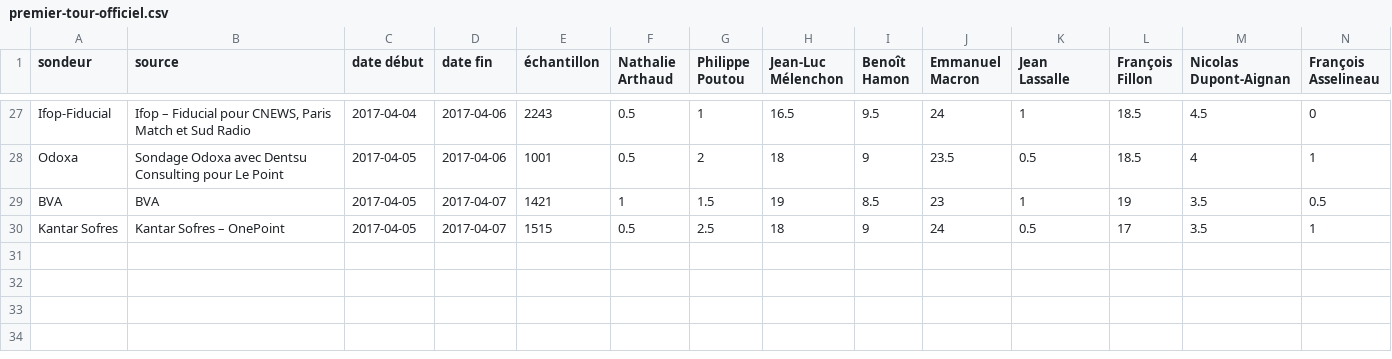
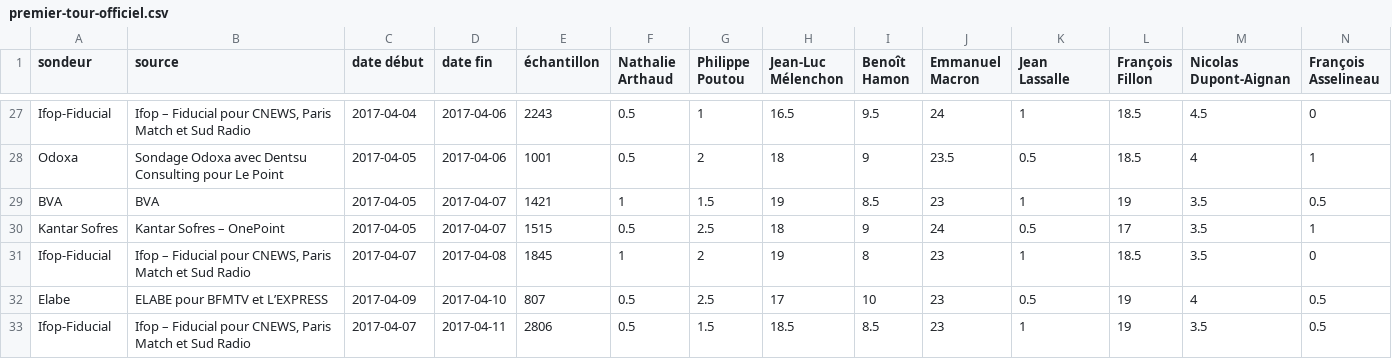
Before and after one commit to depuis1958/sondages, a CSV file: presidentielle/2017/premier-tour-officiel.csv, drawn as a sheet; only a part is shown, gaps mark what is left out; rows hold the shown columns only; the diff names each change by its address in the sheet, - before the commit and + after, or states it on an @@ line.

Commit message:
add latest Elabe and Ifop

```diff
--- a/presidentielle/2017/premier-tour-officiel.csv
+++ b/presidentielle/2017/premier-tour-officiel.csv
+row 31: Ifop-Fiducial | Ifop – Fiducial pour CNEWS, Paris Match et Sud Radio | 2017-04-07 | 2017-04-08 | 1845 | 1 | 2 | 19 | 8 | 23 | 1 | 18.5 | 3.5 | 0
+row 32: Elabe | ELABE pour BFMTV et L’EXPRESS | 2017-04-09 | 2017-04-10 | 807 | 0.5 | 2.5 | 17 | 10 | 23 | 0.5 | 19 | 4 | 0.5
+row 33: Ifop-Fiducial | Ifop – Fiducial pour CNEWS, Paris Match et Sud Radio | 2017-04-07 | 2017-04-11 | 2806 | 0.5 | 1.5 | 18.5 | 8.5 | 23 | 1 | 19 | 3.5 | 0.5
```
Also changed, not shown: presidentielle/2017/second-tour-fillon-lepen.csv, presidentielle/2017/second-tour-fillon-macron.csv, 4 other files.
